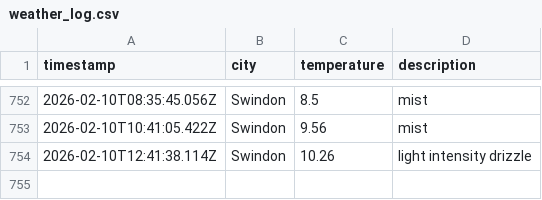
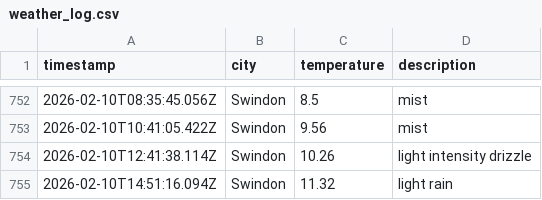
Before and after one commit to sjw-99/LF-DataOps-Weather-App, a CSV file: data/weather_log.csv, drawn as a sheet; only a part is shown, gaps mark what is left out; the diff names each change by its address in the sheet, - before the commit and + after, or states it on an @@ line.

```diff
--- a/data/weather_log.csv
+++ b/data/weather_log.csv
+row 755: 2026-02-10T14:51:16.094Z | Swindon | 11.32 | light rain
```
Also changed, not shown: 1 other file.
